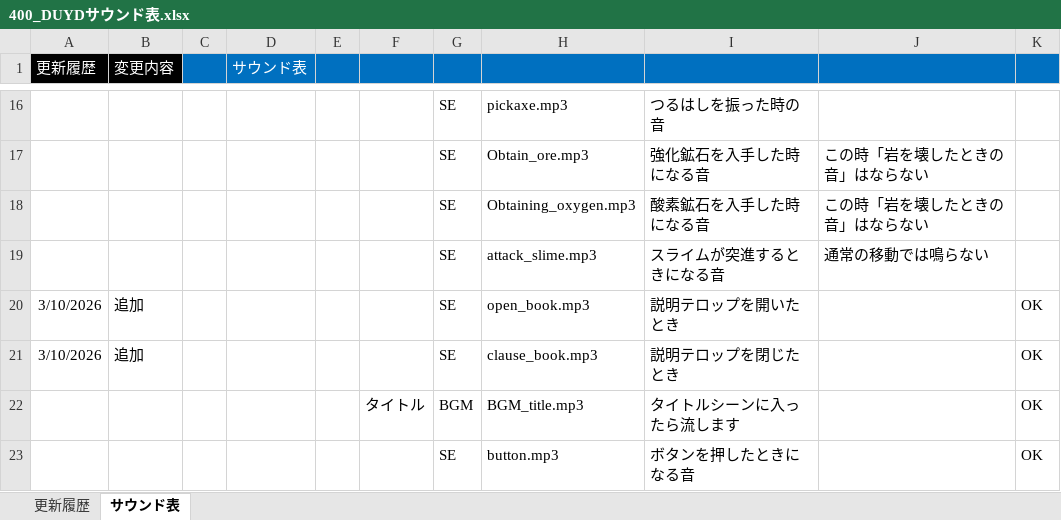
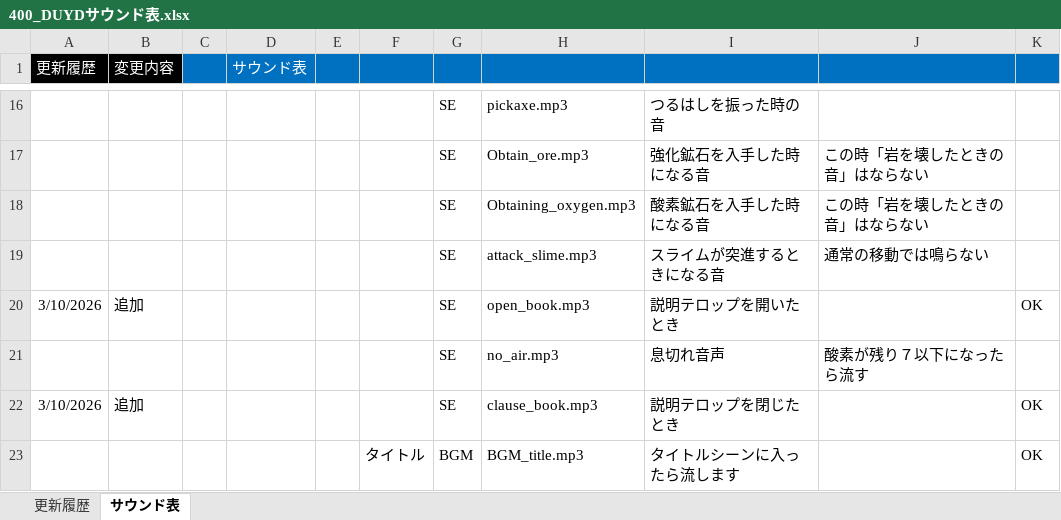
Before and after one commit to TY-110213/DUYD, an Excel workbook: Document/400_DUYDサウンド表.xlsx, sheet サウンド表, drawn as a sheet; only a part is shown, gaps mark what is left out; the shorter side is filled out with more unchanged rows; values as stored, in another font and other column widths than the file's, no borders; charts and pictures not drawn; the diff names each change by its address in the sheet, - before the commit and + after, or states it on an @@ line.

```diff
--- a/Document/400_DUYDサウンド表.xlsx (sheet サウンド表)
+++ b/Document/400_DUYDサウンド表.xlsx (sheet サウンド表)
+row 21:  |  |  |  |  |  | SE | no_air.mp3 | 息切れ音声 | 酸素が残り７以下になったら流す
```
Also changed, not shown: 2 other files.
